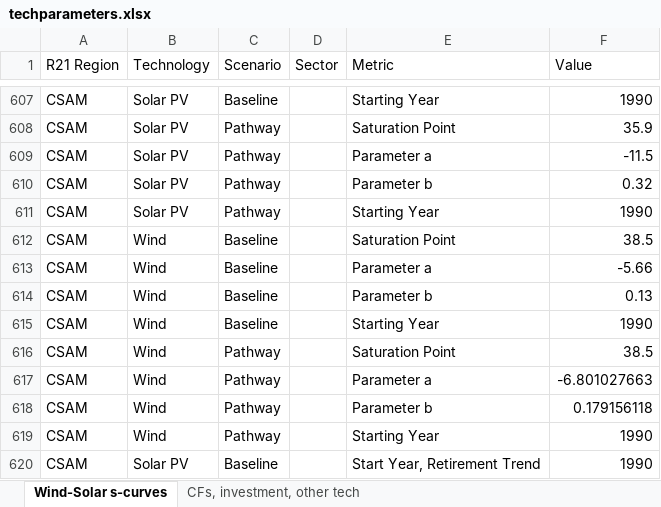
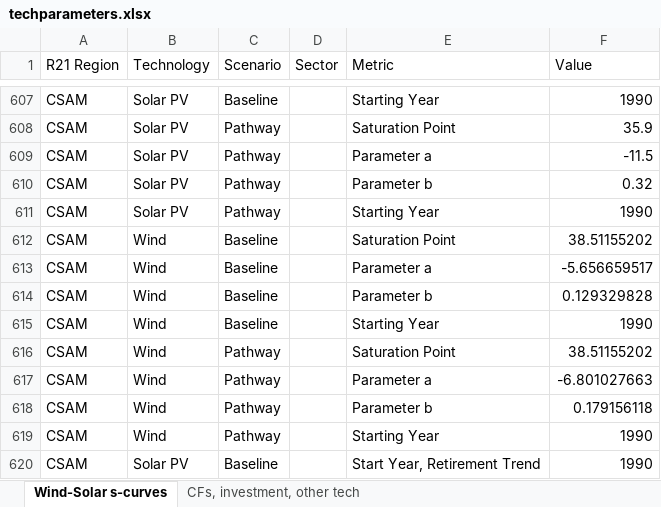
Before and after one commit to Epic-Institute/positive-disruption, an Excel workbook: podi/parameters/techparameters.xlsx, sheet Wind-Solar s-curves, drawn as a sheet; only a part is shown, gaps mark what is left out; values as stored, in another font and other column widths than the file's, no borders; the diff covers the shown part only; the diff names each change by its address in the sheet, - before the commit and + after, or states it on an @@ line.

```diff
--- a/podi/parameters/techparameters.xlsx (sheet Wind-Solar s-curves)
+++ b/podi/parameters/techparameters.xlsx (sheet Wind-Solar s-curves)
-F612 (Value): 38.5
+F612 (Value): 38.51155202
-F613 (Value): -5.66
+F613 (Value): -5.656659517
-F614 (Value): 0.13
+F614 (Value): 0.129329828
-F616 (Value): 38.5
+F616 (Value): 38.51155202
```
Also changed, not shown: 12 edited cells elsewhere in this sheet, podi/data/emissions_factors.xlsx, 9 other files.
